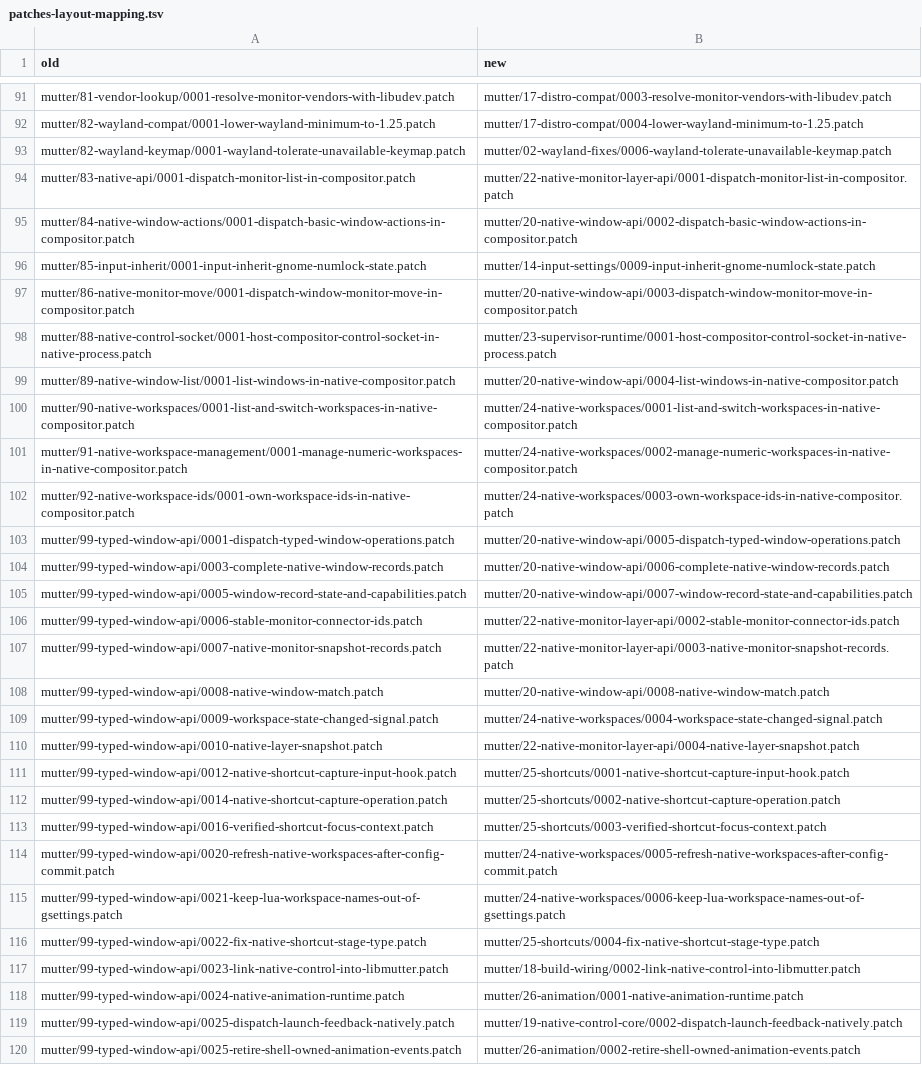
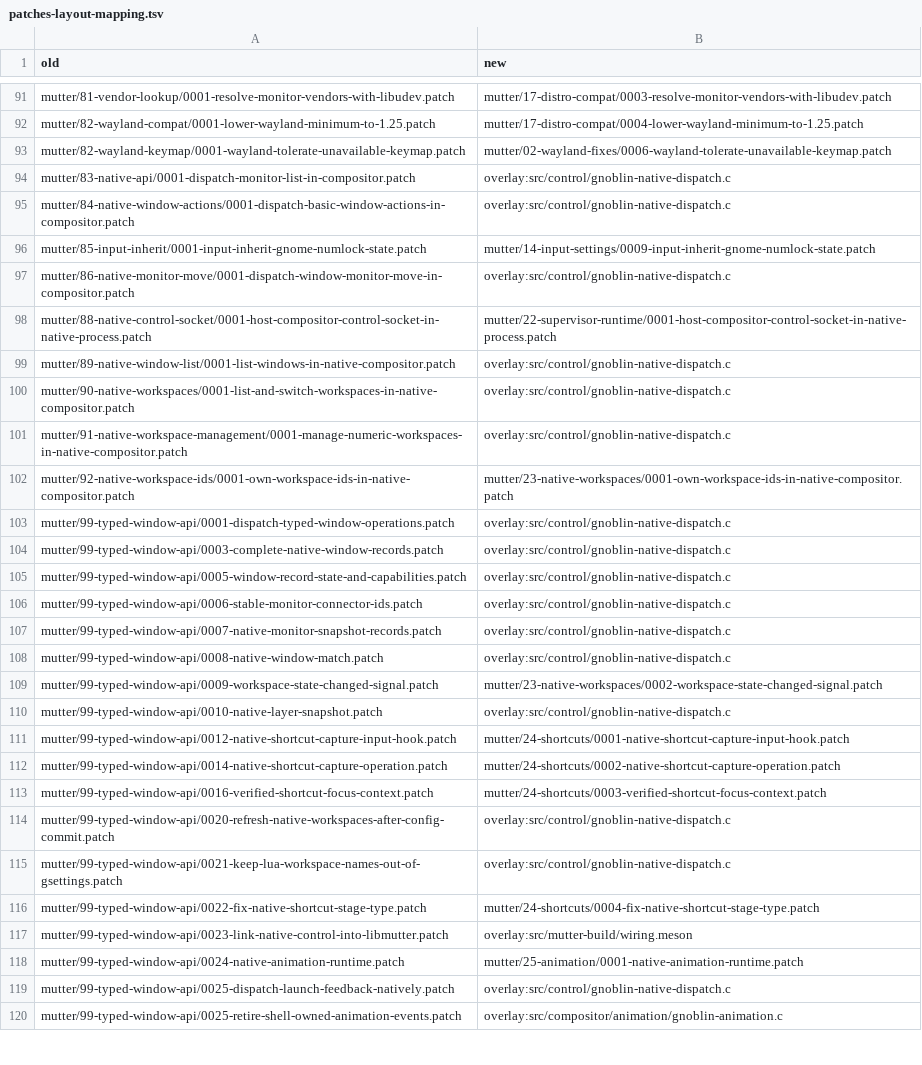
Before and after one commit to kierandrewett/gnoblin, a TSV file: design/patches-layout-mapping.tsv, drawn as a sheet; only a part is shown, gaps mark what is left out; the diff covers the shown part only; the diff names each change by its address in the sheet, - before the commit and + after, or states it on an @@ line.

Commit message:
docs(patches): record the finished overlay moves and map removed patches to their overlays
design/patches-layout-mapping.tsv listed paths of patches that the overlay moves
deleted or renumbered. The new column now holds each patch's current path, or
overlay:<path> for a patch whose code moved to an overlay (28 to the native
dispatch, 12 to animation, 23 to the Meson fragments, 3 to the test overlay; 185
patches keep their path, one is renamed). Every path in the file exists, and
every overlay path exists. patches/README.md names the new overlay kinds and the
overlay: marker; the plan note's results cover phases 5 and 6, the patch counts
(mutter 237 to 174, portal 14 to 14), and the baseline of the
clutter_actor_insert_child_above criticals, which a6c07358 prints as well.

```diff
--- a/design/patches-layout-mapping.tsv
+++ b/design/patches-layout-mapping.tsv
-B94 (new): mutter/22-native-monitor-layer-api/0001-dispatch-monitor-list-in-compositor.patch
+B94 (new): overlay:src/control/gnoblin-native-dispatch.c
-B95 (new): mutter/20-native-window-api/0002-dispatch-basic-window-actions-in-compositor.patch
+B95 (new): overlay:src/control/gnoblin-native-dispatch.c
-B97 (new): mutter/20-native-window-api/0003-dispatch-window-monitor-move-in-compositor.patch
+B97 (new): overlay:src/control/gnoblin-native-dispatch.c
-B98 (new): mutter/23-supervisor-runtime/0001-host-compositor-control-socket-in-native-process.patch
+B98 (new): mutter/22-supervisor-runtime/0001-host-compositor-control-socket-in-native-process.patch
-B99 (new): mutter/20-native-window-api/0004-list-windows-in-native-compositor.patch
+B99 (new): overlay:src/control/gnoblin-native-dispatch.c
-B100 (new): mutter/24-native-workspaces/0001-list-and-switch-workspaces-in-native-compositor.patch
+B100 (new): overlay:src/control/gnoblin-native-dispatch.c
-B101 (new): mutter/24-native-workspaces/0002-manage-numeric-workspaces-in-native-compositor.patch
+B101 (new): overlay:src/control/gnoblin-native-dispatch.c
-B102 (new): mutter/24-native-workspaces/0003-own-workspace-ids-in-native-compositor.patch
+B102 (new): mutter/23-native-workspaces/0001-own-workspace-ids-in-native-compositor.patch
-B103 (new): mutter/20-native-window-api/0005-dispatch-typed-window-operations.patch
+B103 (new): overlay:src/control/gnoblin-native-dispatch.c
-B104 (new): mutter/20-native-window-api/0006-complete-native-window-records.patch
+B104 (new): overlay:src/control/gnoblin-native-dispatch.c
-B105 (new): mutter/20-native-window-api/0007-window-record-state-and-capabilities.patch
+B105 (new): overlay:src/control/gnoblin-native-dispatch.c
-B106 (new): mutter/22-native-monitor-layer-api/0002-stable-monitor-connector-ids.patch
+B106 (new): overlay:src/control/gnoblin-native-dispatch.c
-B107 (new): mutter/22-native-monitor-layer-api/0003-native-monitor-snapshot-records.patch
+B107 (new): overlay:src/control/gnoblin-native-dispatch.c
-B108 (new): mutter/20-native-window-api/0008-native-window-match.patch
+B108 (new): overlay:src/control/gnoblin-native-dispatch.c
-B109 (new): mutter/24-native-workspaces/0004-workspace-state-changed-signal.patch
+B109 (new): mutter/23-native-workspaces/0002-workspace-state-changed-signal.patch
-B110 (new): mutter/22-native-monitor-layer-api/0004-native-layer-snapshot.patch
+B110 (new): overlay:src/control/gnoblin-native-dispatch.c
-B111 (new): mutter/25-shortcuts/0001-native-shortcut-capture-input-hook.patch
+B111 (new): mutter/24-shortcuts/0001-native-shortcut-capture-input-hook.patch
-B112 (new): mutter/25-shortcuts/0002-native-shortcut-capture-operation.patch
+B112 (new): mutter/24-shortcuts/0002-native-shortcut-capture-operation.patch
-B113 (new): mutter/25-shortcuts/0003-verified-shortcut-focus-context.patch
+B113 (new): mutter/24-shortcuts/0003-verified-shortcut-focus-context.patch
-B114 (new): mutter/24-native-workspaces/0005-refresh-native-workspaces-after-config-commit.patch
+B114 (new): overlay:src/control/gnoblin-native-dispatch.c
-B115 (new): mutter/24-native-workspaces/0006-keep-lua-workspace-names-out-of-gsettings.patch
+B115 (new): overlay:src/control/gnoblin-native-dispatch.c
-B116 (new): mutter/25-shortcuts/0004-fix-native-shortcut-stage-type.patch
+B116 (new): mutter/24-shortcuts/0004-fix-native-shortcut-stage-type.patch
-B117 (new): mutter/18-build-wiring/0002-link-native-control-into-libmutter.patch
+B117 (new): overlay:src/mutter-build/wiring.meson
-B118 (new): mutter/26-animation/0001-native-animation-runtime.patch
+B118 (new): mutter/25-animation/0001-native-animation-runtime.patch
-B119 (new): mutter/19-native-control-core/0002-dispatch-launch-feedback-natively.patch
+B119 (new): overlay:src/control/gnoblin-native-dispatch.c
-B120 (new): mutter/26-animation/0002-retire-shell-owned-animation-events.patch
+B120 (new): overlay:src/compositor/animation/gnoblin-animation.c
```
Also changed, not shown: 110 edited cells elsewhere in this file, 2 other files.
